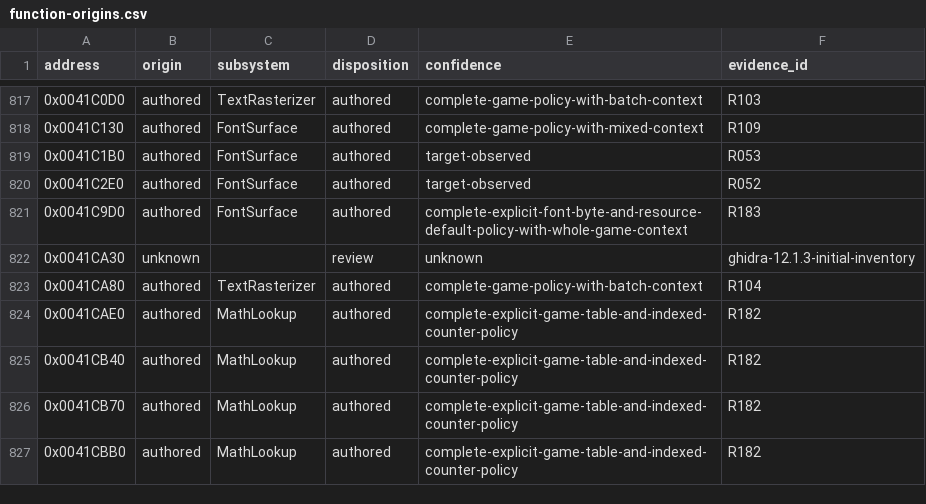
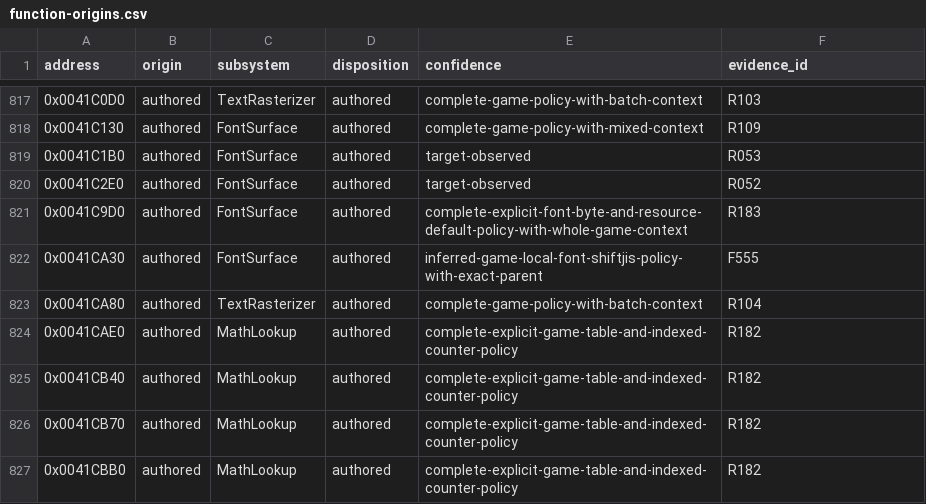
Before and after one commit to N0zoM1z0/th075, a CSV file: config/function-origins.csv, drawn as a sheet; only a part is shown, gaps mark what is left out.

```diff
--- a/config/function-origins.csv
+++ b/config/function-origins.csv
@@ -821,3 +821,3 @@ address,origin,subsystem,disposition,confidence,evidence_id
 0x0041C9D0,authored,FontSurface,authored,complete-explicit-font-byte-and-resource-default-policy-with-whole-game-context,R183
-0x0041CA30,unknown,,review,unknown,ghidra-12.1.3-initial-inventory
+0x0041CA30,authored,FontSurface,authored,inferred-game-local-font-shiftjis-policy-with-exact-parent,F555
 0x0041CA80,authored,TextRasterizer,authored,complete-game-policy-with-batch-context,R104
```
Also changed, not shown: config/implemented.csv, config/known-symbols.csv, 16 other files.
